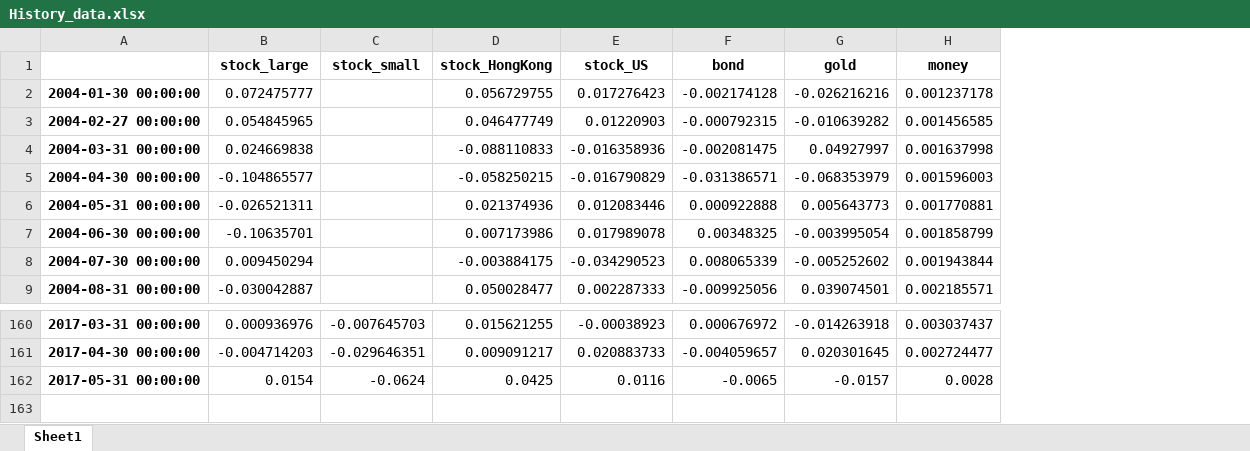
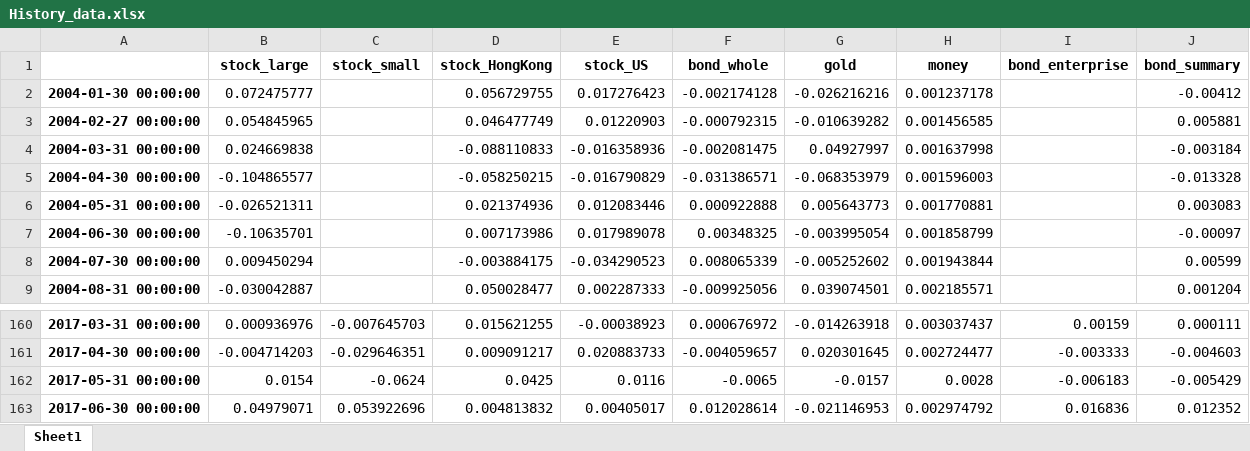
Before and after one commit to tommywu2018/FOF, an Excel workbook: Asset Allocation/History_data.xlsx, sheet Sheet1, drawn as a sheet; only a part is shown, gaps mark what is left out; values as stored, in another font and other column widths than the file's, no borders; the diff names each change by its address in the sheet, - before the commit and + after, or states it on an @@ line.

```diff
--- a/Asset Allocation/History_data.xlsx (sheet Sheet1)
+++ b/Asset Allocation/History_data.xlsx (sheet Sheet1)
+column I (bond_enterprise), rows 160-162: 0.00159 | -0.003333 | -0.006183
+column J (bond_summary), rows 2-9: -0.00412 | 0.005881 | -0.003184 | -0.013328 | 0.003083 | -0.00097 | 0.00599 | 0.001204; rows 160-162: 0.000111 | -0.004603 | -0.005429
-F1: bond
+F1: bond_whole
+row 163: 2017-06-30 00:00:00 | 0.04979071 | 0.053922696 | 0.004813832 | 0.00405017 | 0.012028614 | -0.021146953 | 0.002974792 | 0.016836 | 0.012352
```
Also changed, not shown: Asset Allocation/Predict_Data.xlsx, Asset Allocation/backtest_jinqu_weight.xlsx, 28 other files.
